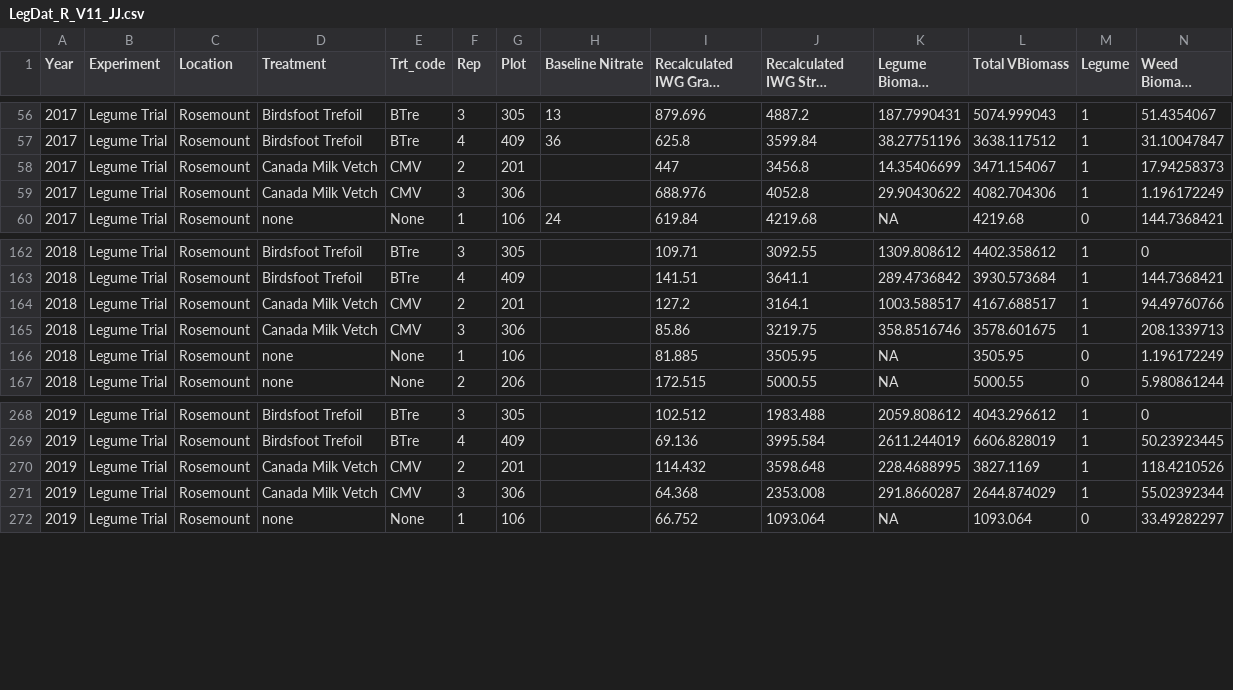
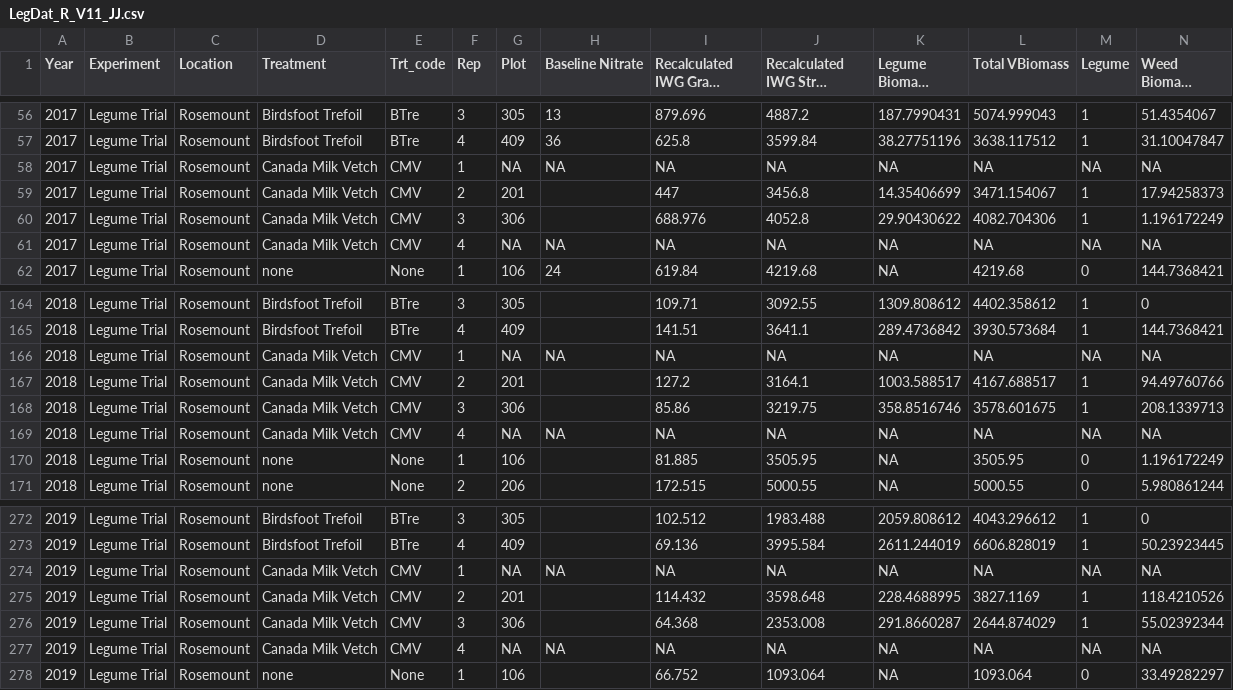
Before and after one commit to jungej62/legume_intercrop, a CSV file: data/LegDat_R_V11_JJ.csv, drawn as a sheet; only a part is shown, gaps mark what is left out; long unchanged cells end in …; rows hold the shown columns only; the diff names each change by its address in the sheet, - before the commit and + after, or states it on an @@ line.

```diff
--- a/data/LegDat_R_V11_JJ.csv
+++ b/data/LegDat_R_V11_JJ.csv
+row 58: 2017 | Legume Trial | Rosemount | Canada Milk Vetch | CMV | 1 | NA | NA | NA | NA | NA | NA | NA | NA
+row 61: 2017 | Legume Trial | Rosemount | Canada Milk Vetch | CMV | 4 | NA | NA | NA | NA | NA | NA | NA | NA
+row 166: 2018 | Legume Trial | Rosemount | Canada Milk Vetch | CMV | 1 | NA | NA | NA | NA | NA | NA | NA | NA
+row 169: 2018 | Legume Trial | Rosemount | Canada Milk Vetch | CMV | 4 | NA | NA | NA | NA | NA | NA | NA | NA
+row 274: 2019 | Legume Trial | Rosemount | Canada Milk Vetch | CMV | 1 | NA | NA | NA | NA | NA | NA | NA | NA
+row 277: 2019 | Legume Trial | Rosemount | Canada Milk Vetch | CMV | 4 | NA | NA | NA | NA | NA | NA | NA | NA
```
Also changed, not shown: 13 other files.
